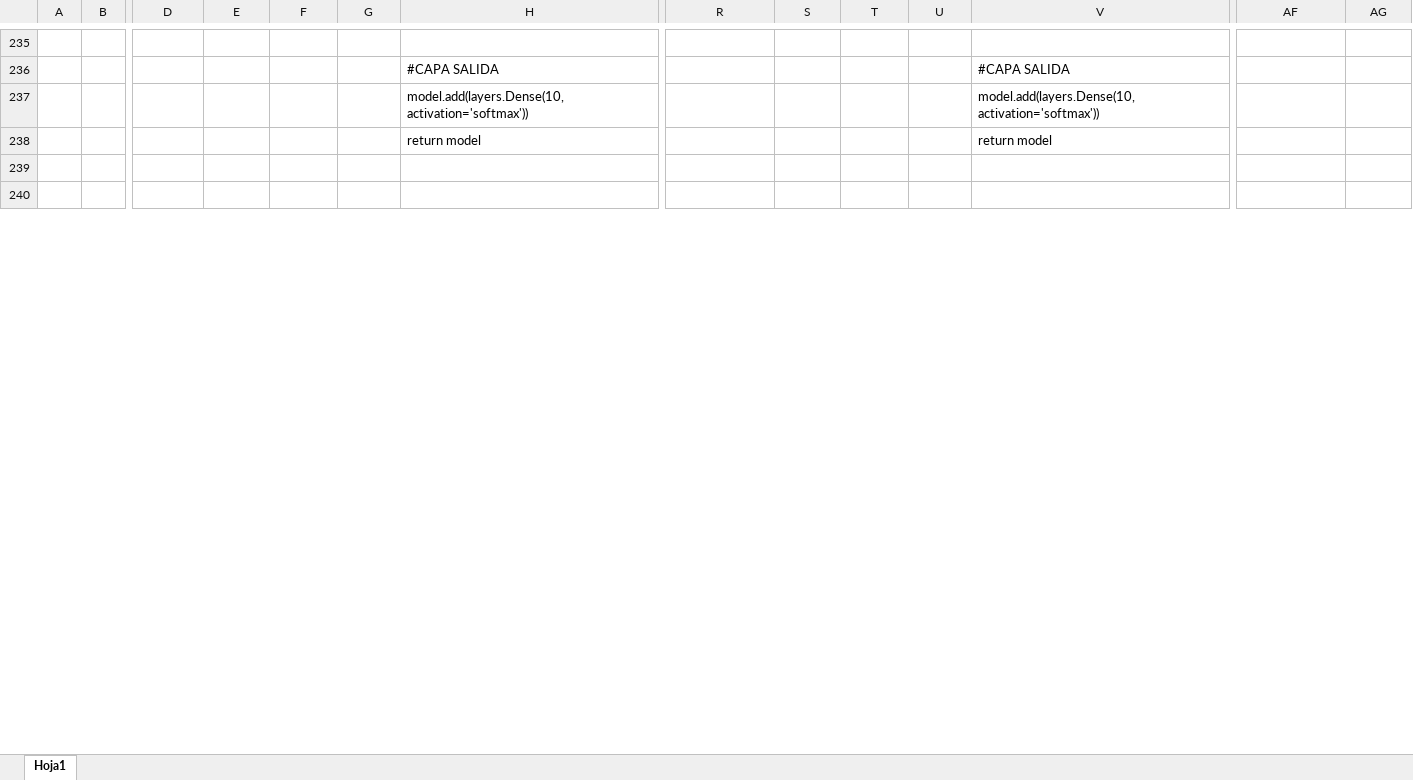
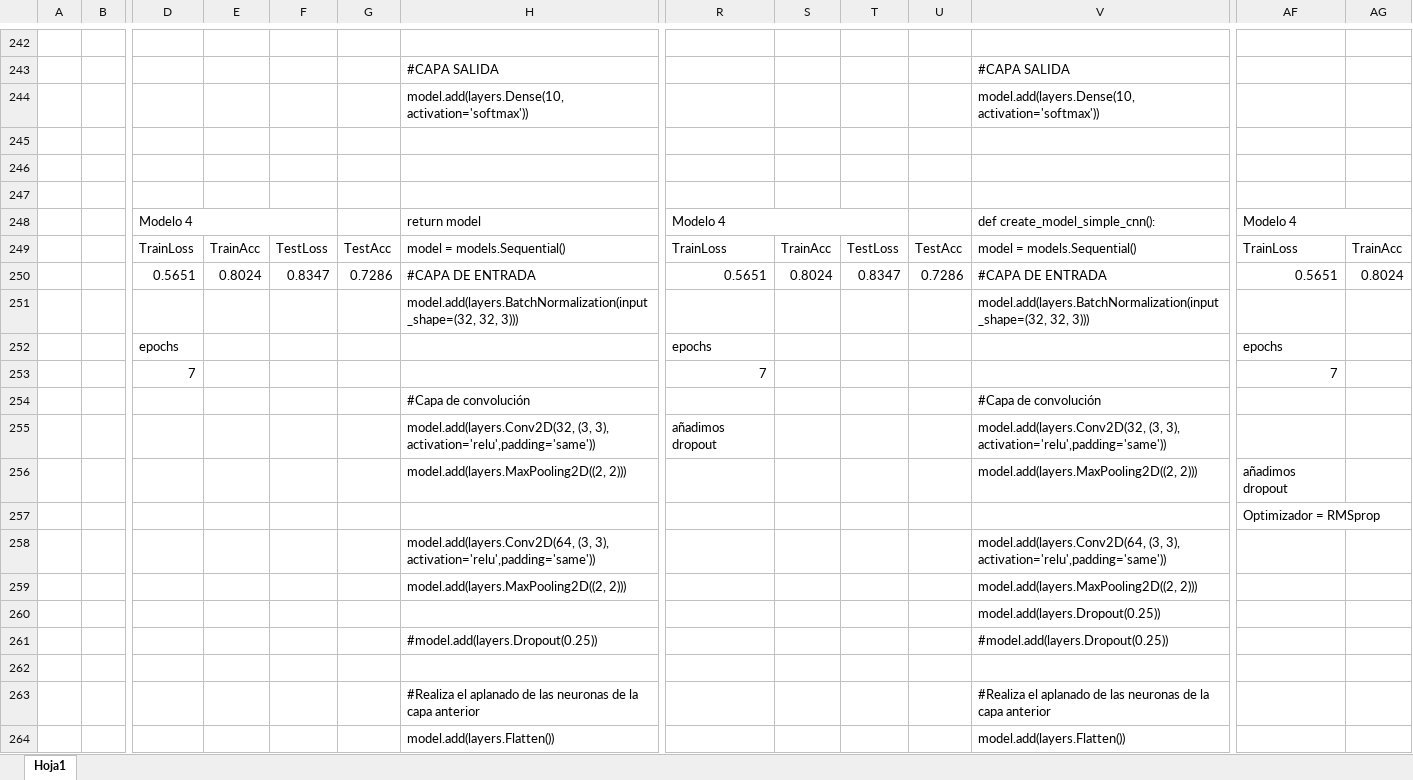
Before and after one commit to clau-hb9/RNA_P2, an Excel workbook: Redes convolucionales/CNN/Pruebas - CNN.xlsx, sheet Hoja1, drawn as a sheet; only a part is shown, gaps mark what is left out; the shorter side is filled out with more unchanged rows; values as stored, in another font and other column widths than the file's, no cell formats; rows hold the shown columns only; the diff covers the shown part only; the diff names each change by its address in the sheet, - before the commit and + after, or states it on an @@ line.

```diff
--- a/Redes convolucionales/CNN/Pruebas - CNN.xlsx (sheet Hoja1)
+++ b/Redes convolucionales/CNN/Pruebas - CNN.xlsx (sheet Hoja1)
+row 245: (empty)
+row 246: (empty)
+row 247: (empty)
+row 248:  |  | Modelo 4 |  |  |  | return model | Modelo 4 |  |  |  | def create_model_simple_cnn(): | Modelo 4
+row 249:  |  | TrainLoss | TrainAcc | TestLoss | TestAcc | model = models.Sequential() | TrainLoss | TrainAcc | TestLoss | TestAcc | model = models.Sequential() | TrainLoss | TrainAcc
+row 250:  |  | 0.5651 | 0.8024 | 0.8347 | 0.7286 | #CAPA DE ENTRADA | 0.5651 | 0.8024 | 0.8347 | 0.7286 | #CAPA DE ENTRADA | 0.5651 | 0.8024
+row 251:  |  |  |  |  |  | model.add(layers.BatchNormalization(input_shape=(32, 32, 3))) |  |  |  |  | model.add(layers.BatchNormalization(input_shape=(32, 32, 3)))
+row 252:  |  | epochs |  |  |  |  | epochs |  |  |  |  | epochs
+row 253:  |  | 7 |  |  |  |  | 7 |  |  |  |  | 7
+row 254:  |  |  |  |  |  | #Capa de convolución |  |  |  |  | #Capa de convolución
+row 255:  |  |  |  |  |  | model.add(layers.Conv2D(32, (3, 3), activation='relu',padding='same')) | añadimos dropout |  |  |  | model.add(layers.Conv2D(32, (3, 3), activation='relu',padding='same'))
+row 256:  |  |  |  |  |  | model.add(layers.MaxPooling2D((2, 2))) |  |  |  |  | model.add(layers.MaxPooling2D((2, 2))) | añadimos dropout
+row 257:  |  |  |  |  |  |  |  |  |  |  |  | Optimizador = RMSprop
+row 258:  |  |  |  |  |  | model.add(layers.Conv2D(64, (3, 3), activation='relu',padding='same')) |  |  |  |  | model.add(layers.Conv2D(64, (3, 3), activation='relu',padding='same'))
+row 259:  |  |  |  |  |  | model.add(layers.MaxPooling2D((2, 2))) |  |  |  |  | model.add(layers.MaxPooling2D((2, 2)))
+row 260:  |  |  |  |  |  |  |  |  |  |  | model.add(layers.Dropout(0.25))
+row 261:  |  |  |  |  |  | #model.add(layers.Dropout(0.25)) |  |  |  |  | #model.add(layers.Dropout(0.25))
+row 262: (empty)
+row 263:  |  |  |  |  |  | #Realiza el aplanado de las neuronas de la capa anterior |  |  |  |  | #Realiza el aplanado de las neuronas de la capa anterior
+row 264:  |  |  |  |  |  | model.add(layers.Flatten()) |  |  |  |  | model.add(layers.Flatten())
```
Also changed, not shown: 105 added rows, 86 removed rows, 2 moved rows, 48 edited cells and merged cells elsewhere in this sheet, cell formats, 5 other files.
